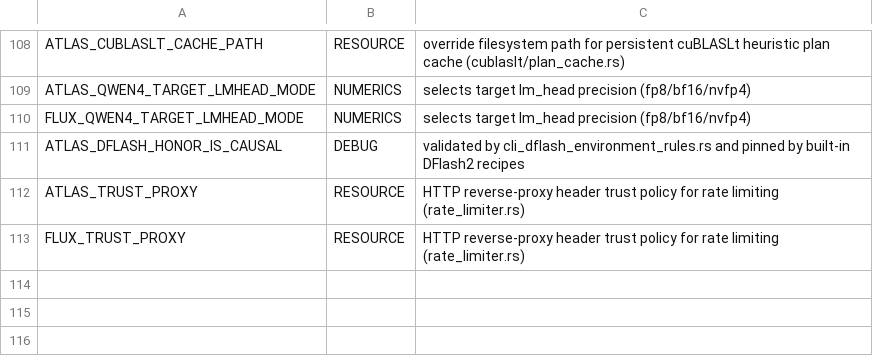
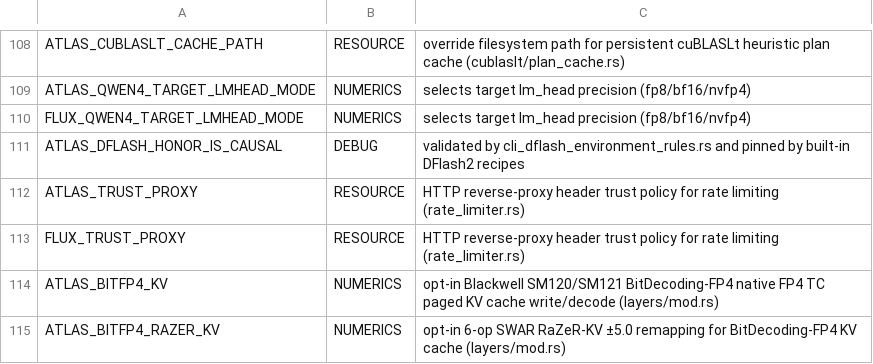
Before and after one commit to TheApathy/flux-engine, a TSV file: repro-kit/tools/env_inventory_overrides.tsv, drawn as a sheet; only a part is shown, gaps mark what is left out; the diff names each change by its address in the sheet, - before the commit and + after, or states it on an @@ line.

Commit message:
feat(kv-cache): native Blackwell BitDecoding-FP4 + 6-op SWAR RaZeR-KV & 100%-BF16 boundary diagnostic

```diff
--- a/repro-kit/tools/env_inventory_overrides.tsv
+++ b/repro-kit/tools/env_inventory_overrides.tsv
+row 114: ATLAS_BITFP4_KV | NUMERICS | opt-in Blackwell SM120/SM121 BitDecoding-FP4 native FP4 TC paged KV cache write/decode (layers/mod.rs)
+row 115: ATLAS_BITFP4_RAZER_KV | NUMERICS | opt-in 6-op SWAR RaZeR-KV ±5.0 remapping for BitDecoding-FP4 KV cache (layers/mod.rs)
```
Also changed, not shown: crates/spark-server/src/recipe_contract/env_catalog.tsv, 17 other files.
